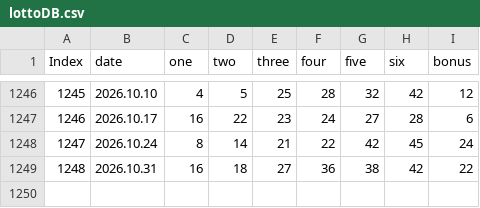
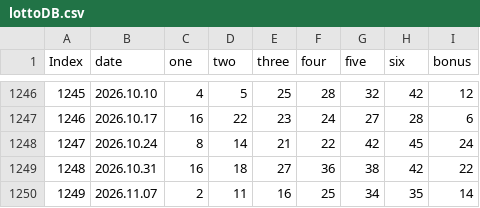
Before and after one commit to BTBIIT/lottery, a CSV file: data/lottoDB.csv, drawn as a sheet; only a part is shown, gaps mark what is left out; the diff names each change by its address in the sheet, - before the commit and + after, or states it on an @@ line.

Commit message:
lottoDB.csv 업데이트

```diff
--- a/data/lottoDB.csv
+++ b/data/lottoDB.csv
+row 1250: 1249 | 2026.11.07 | 2 | 11 | 16 | 25 | 34 | 35 | 14
```
